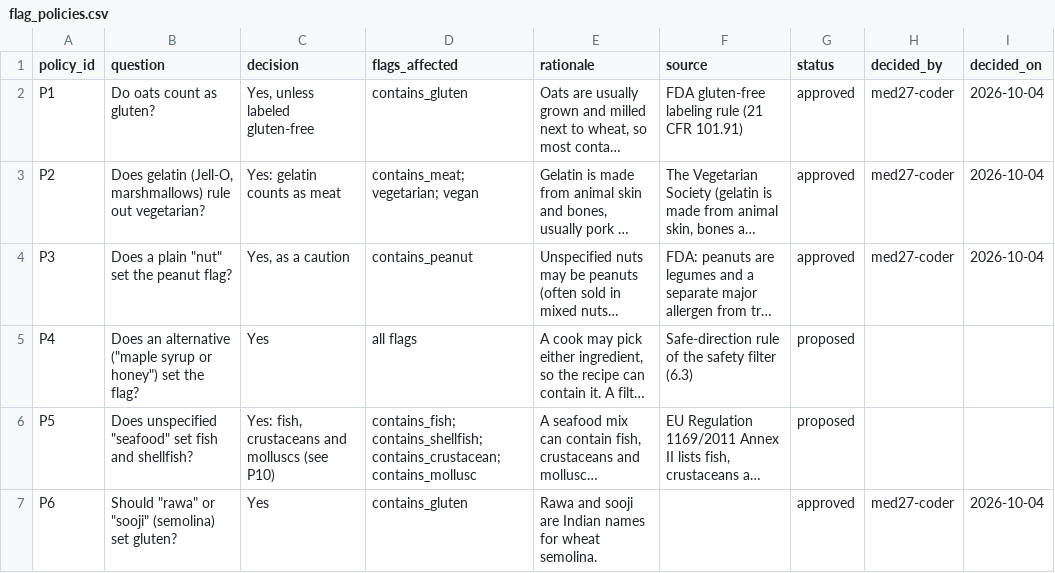
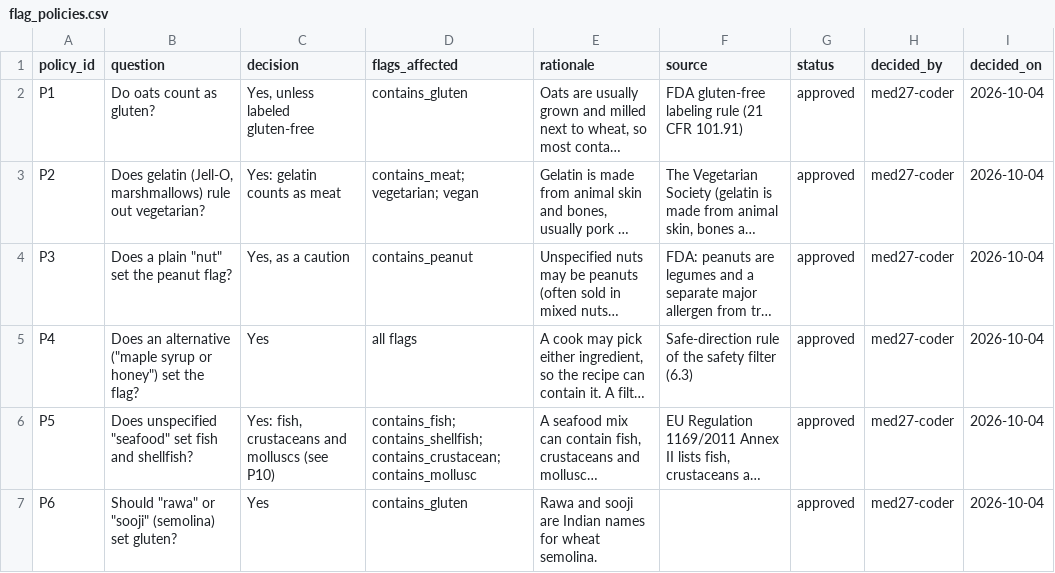
Before and after one commit to Chloe-Tu2/The-EverFlavor-AI, a CSV file: docs/flag_review/flag_policies.csv, drawn as a sheet; only a part is shown; long unchanged cells end in …; the diff covers the shown part only; the diff names each change by its address in the sheet, - before the commit and + after, or states it on an @@ line.

```diff
--- a/docs/flag_review/flag_policies.csv
+++ b/docs/flag_review/flag_policies.csv
-G5:G6 (status): proposed
+G5:G6 (status): approved
-H5:H6 (decided_by): (empty)
+H5:H6 (decided_by): med27-coder
-I5:I6 (decided_on): (empty)
+I5:I6 (decided_on): 2026-10-04
```
Also changed, not shown: 1 added row and 18 edited cells elsewhere in this file, 4 other files.
